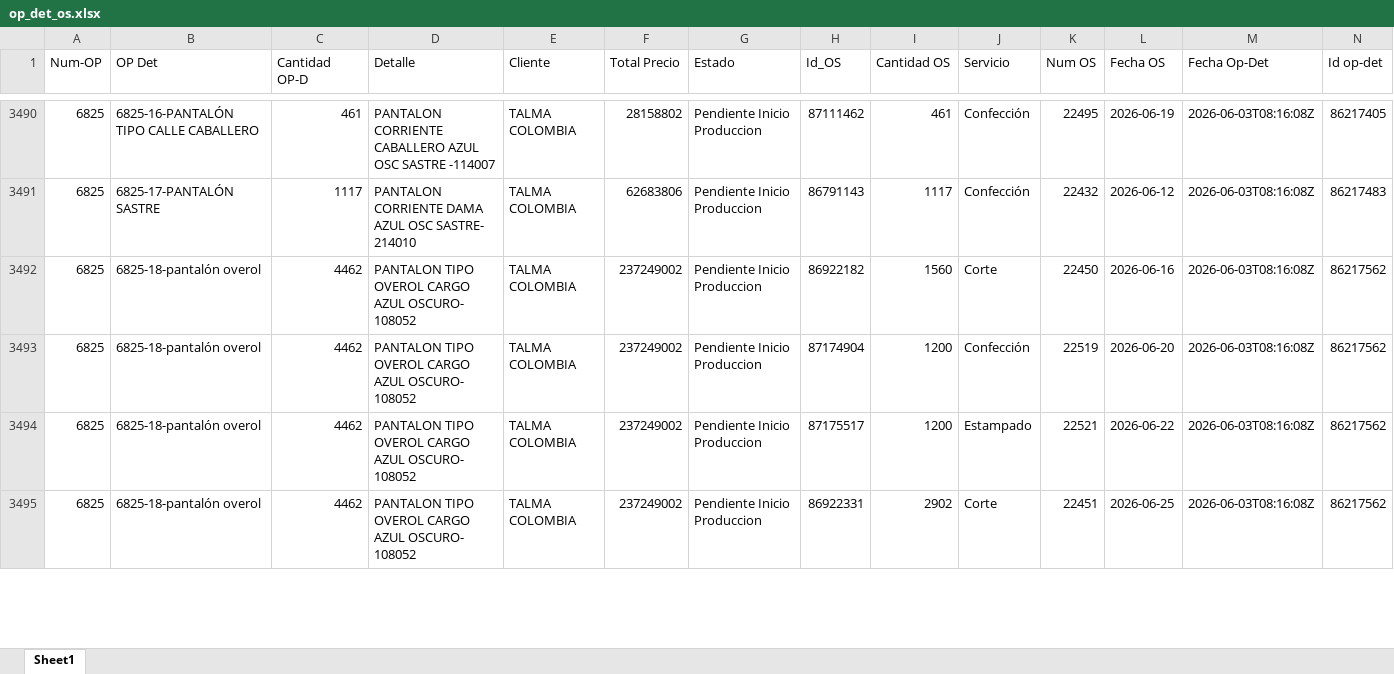
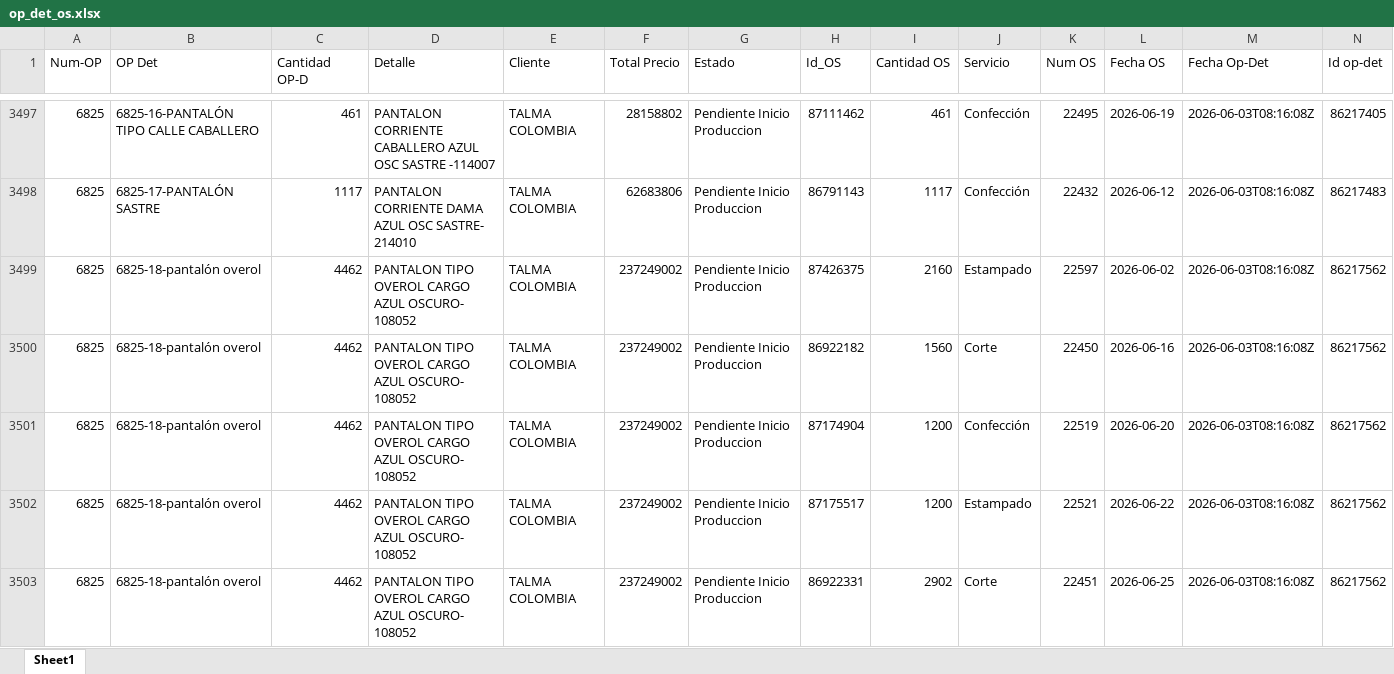
Before and after one commit to LalaSolarteW/actualizacion-ops-produccion, an Excel workbook: op_det_os.xlsx, sheet Sheet1, drawn as a sheet; only a part is shown, gaps mark what is left out; values as stored, in another font and other column widths than the file's, no borders; the diff covers the shown part only; the diff names each change by its address in the sheet, - before the commit and + after, or states it on an @@ line.

```diff
--- a/op_det_os.xlsx (sheet Sheet1)
+++ b/op_det_os.xlsx (sheet Sheet1)
+row 3499: 6825 | 6825-18-pantalón overol | 4462 | PANTALON TIPO OVEROL CARGO AZUL OSCURO- 108052 | TALMA COLOMBIA | 237249002 | Pendiente Inicio Produccion | 87426375 | 2160 | Estampado | 22597 | 2026-06-02 | 2026-06-03T08:16:08Z | 86217562
```
Also changed, not shown: 10 added rows, 3 removed rows and 50 edited cells elsewhere in this sheet, op_det_completo.xlsx.
